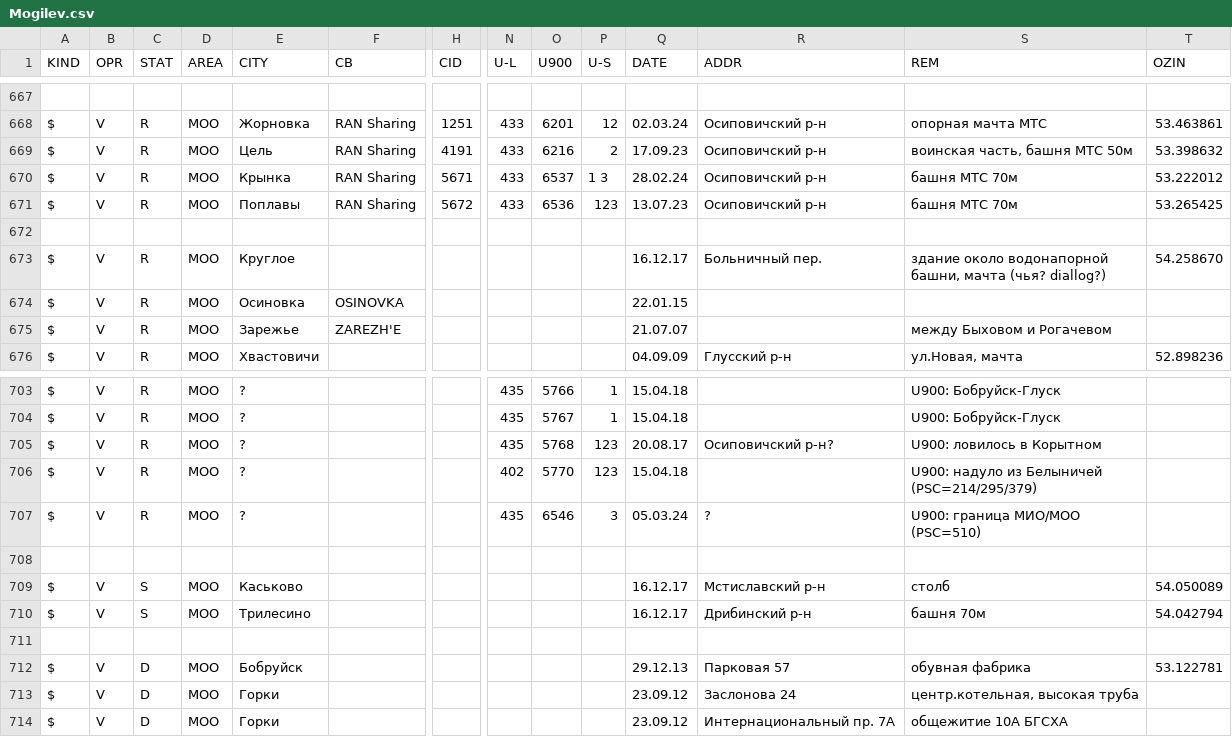
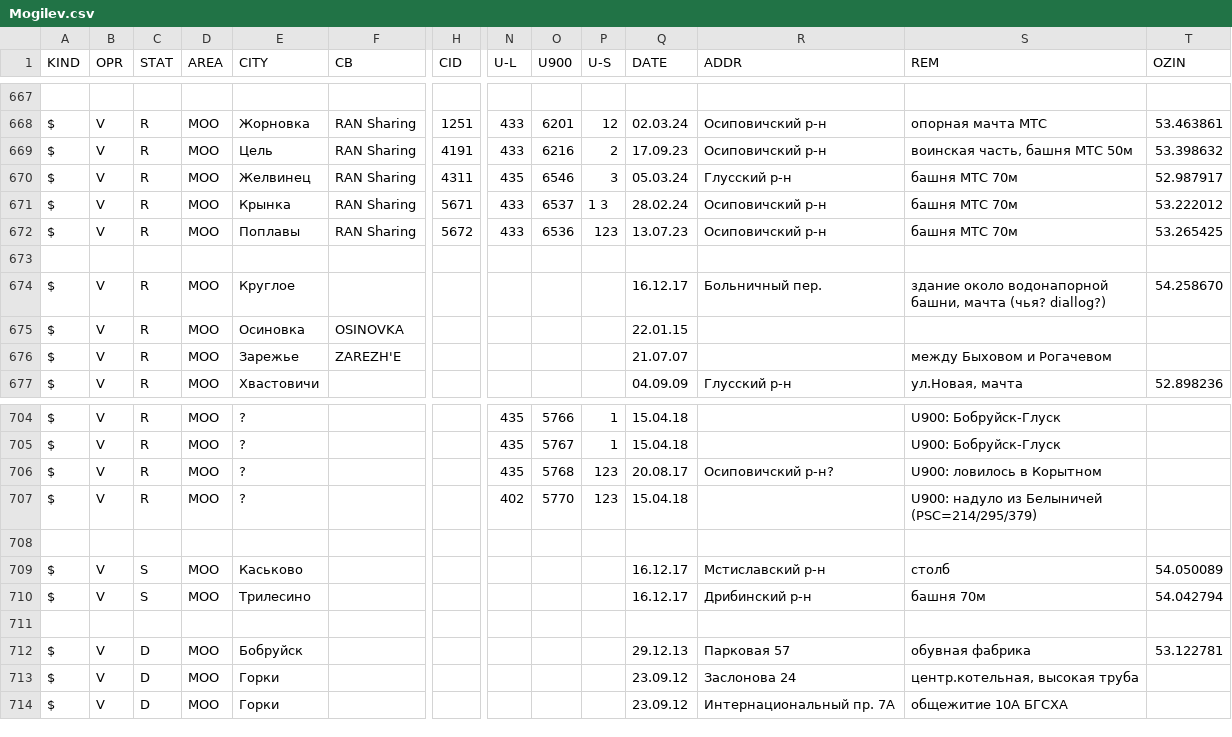
Before and after one commit to BYCellDatabase/csv, a CSV file: Velcom/Mogilev.csv, drawn as a sheet; only a part is shown, gaps mark what is left out; removed rows and columns are numbered as before the commit, all else as after; rows hold the shown columns only; the diff names each change by its address in the sheet, - before the commit and + after, or states it on an @@ line.

Commit message:
2 files | M MTS/Minsk.csv, M Velcom/Mogilev.csv

```diff
--- a/Velcom/Mogilev.csv
+++ b/Velcom/Mogilev.csv
+row 670: $ | V | R | MOO | Желвинец | RAN Sharing | 4311 | 435 | 6546 | 3 | 05.03.24 | Глусский р-н | башня МТС 70м | 52.987917
-row 707: $ | V | R | MOO | ? |  |  | 435 | 6546 | 3 | 05.03.24 | ? | U900: граница МИО/МОО (PSC=510)
```
